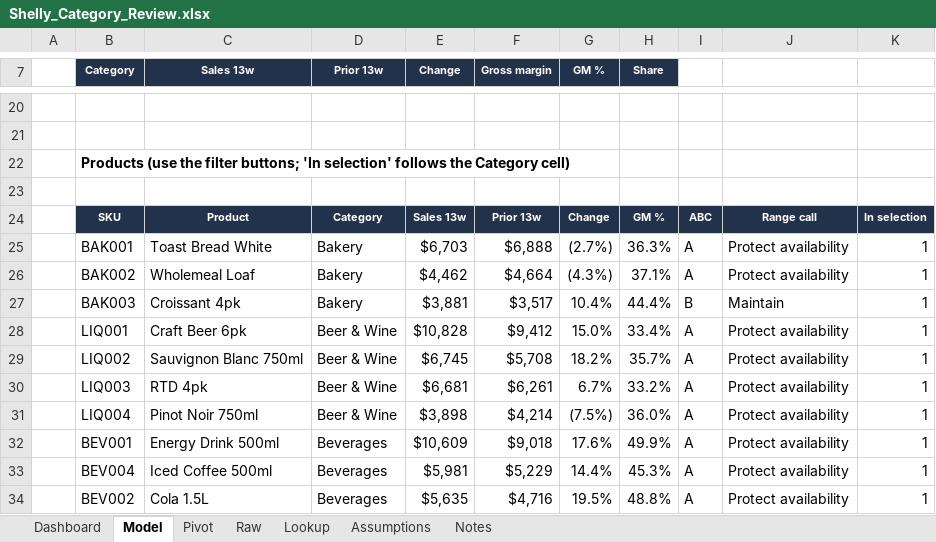
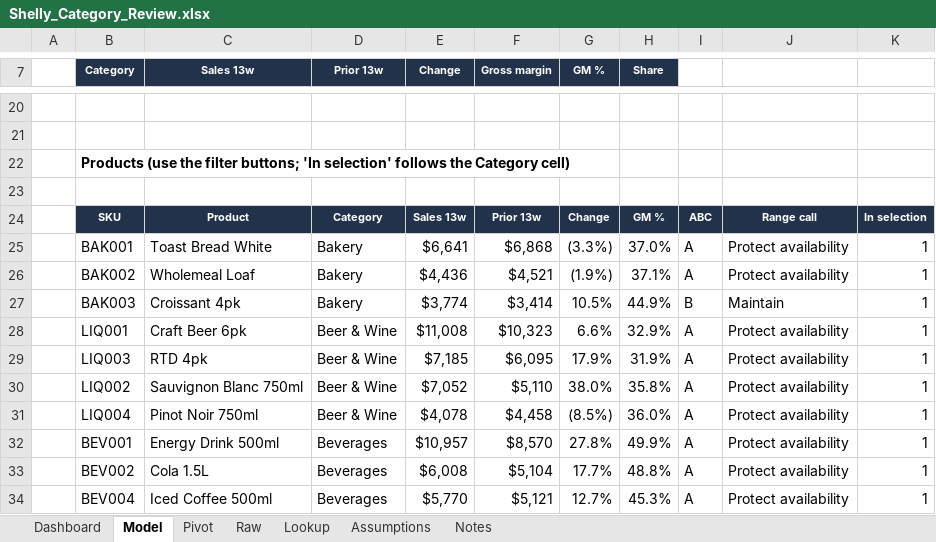
Before and after one commit to Pavi44M/Agent-Shelly-0.3, an Excel workbook: docs/reports/Shelly_Category_Review.xlsx, sheet Model, drawn as a sheet; only a part is shown, gaps mark what is left out; values as stored, in another font and other column widths than the file's, no borders; conditional formats not drawn; removed rows and columns are numbered as before the commit, all else as after; the diff covers the shown part only; the diff names each change by its address in the sheet, - before the commit and + after, or states it on an @@ line.

```diff
--- a/docs/reports/Shelly_Category_Review.xlsx (sheet Model)
+++ b/docs/reports/Shelly_Category_Review.xlsx (sheet Model)
-E25 (Change): $6,703
+E25 (Change): $6,641
-F25 (Gross margin): $6,888
+F25 (Gross margin): $6,868
-G25 (GM %): (2.7%)
+G25 (GM %): (3.3%)
-H25 (Share): 36.3%
+H25 (Share): 37.0%
-E26 (Change): $4,462
+E26 (Change): $4,436
-F26 (Gross margin): $4,664
+F26 (Gross margin): $4,521
-G26 (GM %): (4.3%)
+G26 (GM %): (1.9%)
-E27 (Change): $3,881
+E27 (Change): $3,774
-F27 (Gross margin): $3,517
+F27 (Gross margin): $3,414
-G27 (GM %): 10.4%
+G27 (GM %): 10.5%
-H27 (Share): 44.4%
+H27 (Share): 44.9%
-E28 (Change): $10,828
+E28 (Change): $11,008
-F28 (Gross margin): $9,412
+F28 (Gross margin): $10,323
-G28 (GM %): 15.0%
+G28 (GM %): 6.6%
-H28 (Share): 33.4%
+H28 (Share): 32.9%
-row 29:  | LIQ002 | Sauvignon Blanc 750ml | Beer & Wine | $6,745 | $5,708 | 18.2% | 35.7% | A | Protect availability | 1
-E29 (Change): $6,681
+E29 (Change): $7,185
-F29 (Gross margin): $6,261
+F29 (Gross margin): $6,095
-G29 (GM %): 6.7%
+G29 (GM %): 17.9%
-H29 (Share): 33.2%
+H29 (Share): 31.9%
+row 30:  | LIQ002 | Sauvignon Blanc 750ml | Beer & Wine | $7,052 | $5,110 | 38.0% | 35.8% | A | Protect availability | 1
-E31 (Change): $3,898
+E31 (Change): $4,078
-F31 (Gross margin): $4,214
+F31 (Gross margin): $4,458
-G31 (GM %): (7.5%)
+G31 (GM %): (8.5%)
-E32 (Change): $10,609
+E32 (Change): $10,957
-F32 (Gross margin): $9,018
+F32 (Gross margin): $8,570
-G32 (GM %): 17.6%
+G32 (GM %): 27.8%
-row 33:  | BEV004 | Iced Coffee 500ml | Beverages | $5,981 | $5,229 | 14.4% | 45.3% | A | Protect availability | 1
-E33 (Change): $5,635
+E33 (Change): $6,008
-F33 (Gross margin): $4,716
+F33 (Gross margin): $5,104
-G33 (GM %): 19.5%
+G33 (GM %): 17.7%
+row 34:  | BEV004 | Iced Coffee 500ml | Beverages | $5,770 | $5,121 | 12.7% | 45.3% | A | Protect availability | 1
```
Also changed, not shown: 4 added rows, 4 removed rows and 206 edited cells elsewhere in this sheet, sheet Raw, sheet Pivot, sheet Lookup, sheet Dashboard, sheet Notes, sheet Assumptions, formulas that keep their value, docs/reports/Shelly_13_Week_Forecast.xlsx, docs/reports/Shelly_Roster_Labour.xlsx, 36 other files.
